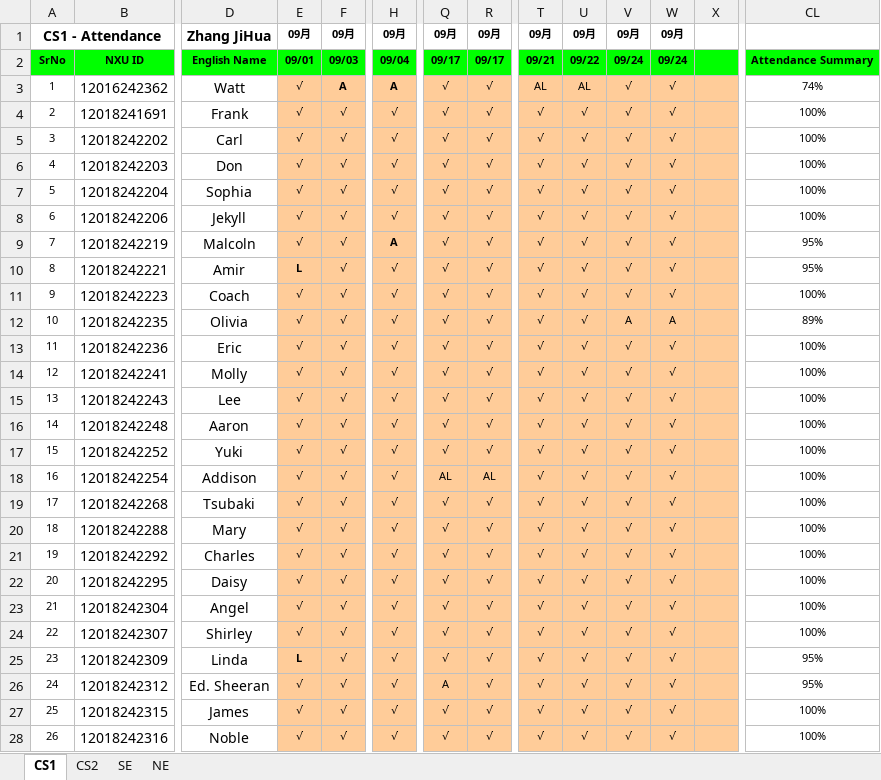
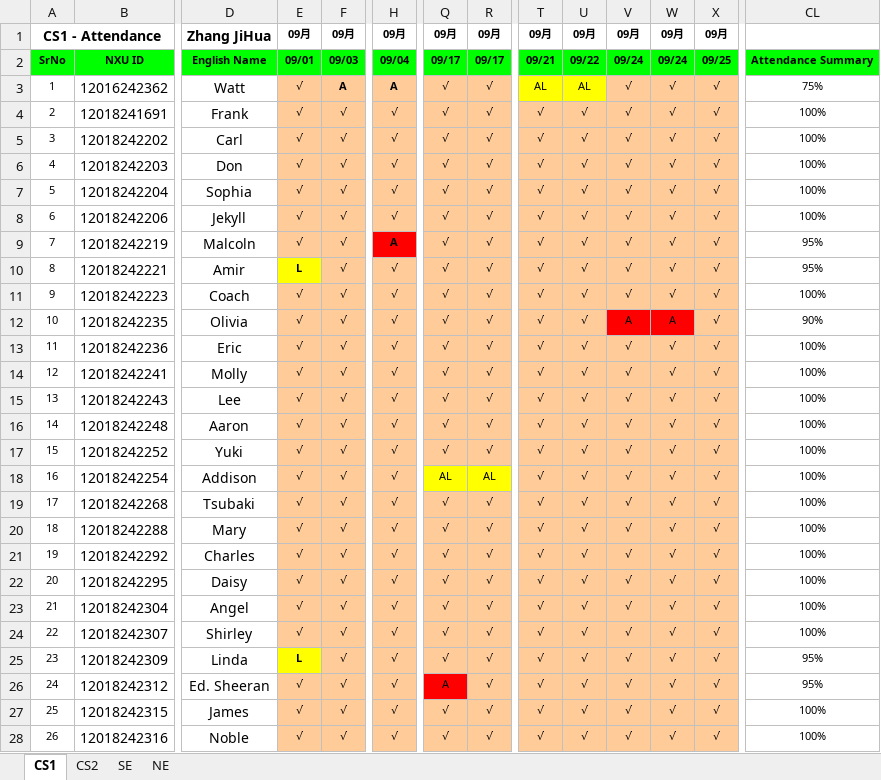
Before and after one commit to niit-nxu/Sept-2020---Jan-2021, an Excel workbook: Grade 2018/Attendance/Attendance_Yinchuan_2018.xlsx, sheet CS1, drawn as a sheet; only a part is shown, gaps mark what is left out; values as stored, in another font and other column widths than the file's, no borders; conditional formats not drawn; the diff covers the shown part only; the diff names each change by its address in the sheet, - before the commit and + after, or states it on an @@ line.

```diff
--- a/Grade 2018/Attendance/Attendance_Yinchuan_2018.xlsx (sheet CS1)
+++ b/Grade 2018/Attendance/Attendance_Yinchuan_2018.xlsx (sheet CS1)
-X1: (empty)
+X1: 09月
-X2: (empty)
+X2: 09/25
-T3:U3 fill: #FFCC99
+T3:U3 fill: #FFFF00
-X3:X28: (empty)
+X3:X28: √
-CL3: 74%
+CL3: 75%
-H9 fill: #FFCC99
+H9 fill: #FF0000
-E10 fill: #FFCC99
+E10 fill: #FFFF00
-V12:W12 fill: #FFCC99
+V12:W12 fill: #FF0000
-CL12: 89%
+CL12: 90%
-Q18:R18 fill: #FFCC99
+Q18:R18 fill: #FFFF00
-E25 fill: #FFCC99
+E25 fill: #FFFF00
-Q26 fill: #FFCC99
+Q26 fill: #FF0000
```
Also changed, not shown: 24 edited cells and cell formats elsewhere in this sheet, sheet CS2, 1 other file.
